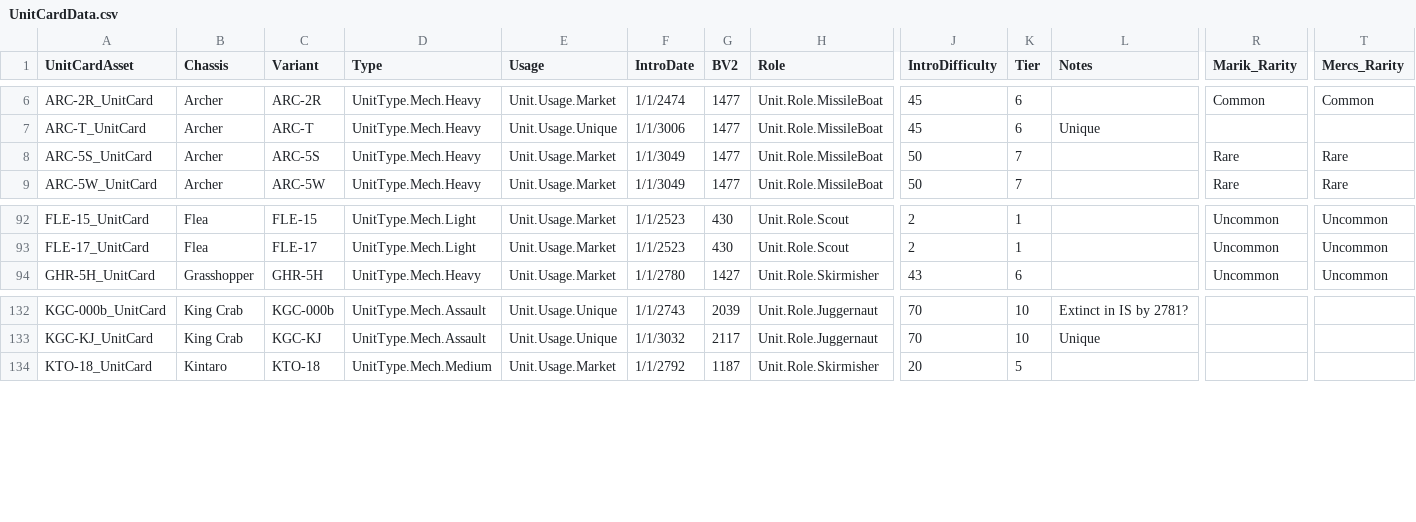
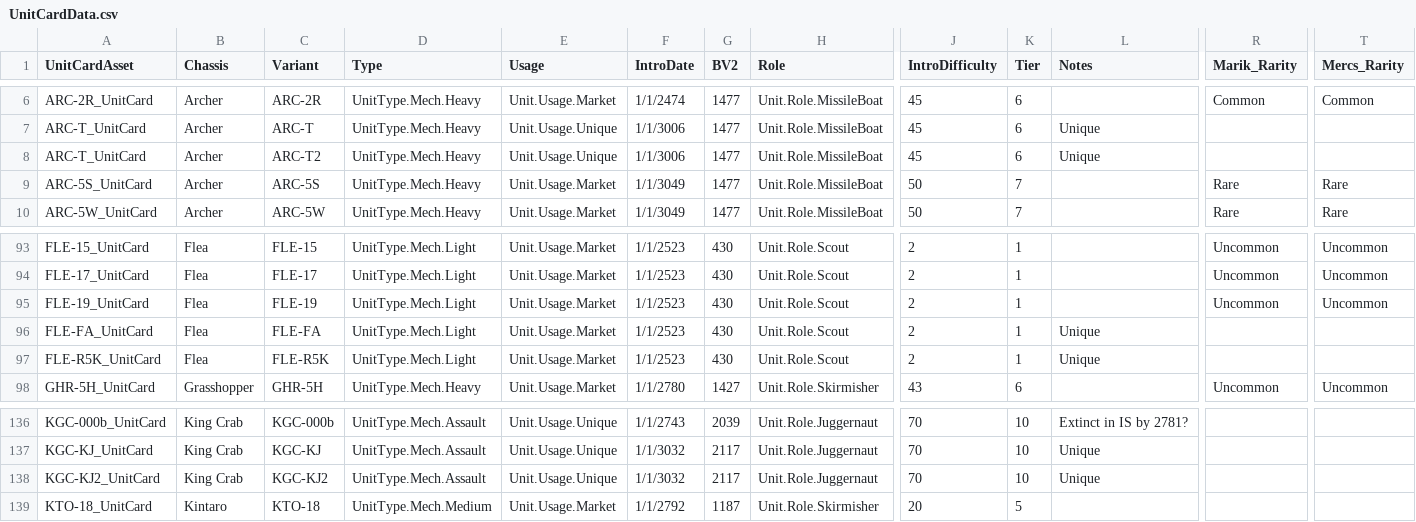
Before and after one commit to cszolee79/MW5Mercs-PCP, a CSV file: Content/Data/Units/UnitCardData.csv, drawn as a sheet; only a part is shown, gaps mark what is left out; rows hold the shown columns only; the diff names each change by its address in the sheet, - before the commit and + after, or states it on an @@ line.

Commit message:
0.62, added flea 19, fs, r5k

```diff
--- a/Content/Data/Units/UnitCardData.csv
+++ b/Content/Data/Units/UnitCardData.csv
+row 8: ARC-T_UnitCard | Archer | ARC-T2 | UnitType.Mech.Heavy | Unit.Usage.Unique | 1/1/3006 | 1477 | Unit.Role.MissileBoat | 45 | 6 | Unique
+row 95: FLE-19_UnitCard | Flea | FLE-19 | UnitType.Mech.Light | Unit.Usage.Market | 1/1/2523 | 430 | Unit.Role.Scout | 2 | 1 |  | Uncommon | Uncommon
+row 96: FLE-FA_UnitCard | Flea | FLE-FA | UnitType.Mech.Light | Unit.Usage.Market | 1/1/2523 | 430 | Unit.Role.Scout | 2 | 1 | Unique
+row 97: FLE-R5K_UnitCard | Flea | FLE-R5K | UnitType.Mech.Light | Unit.Usage.Market | 1/1/2523 | 430 | Unit.Role.Scout | 2 | 1 | Unique
+row 138: KGC-KJ2_UnitCard | King Crab | KGC-KJ2 | UnitType.Mech.Assault | Unit.Usage.Unique | 1/1/3032 | 2117 | Unit.Role.Juggernaut | 70 | 10 | Unique
```
Also changed, not shown: 45 other files.
